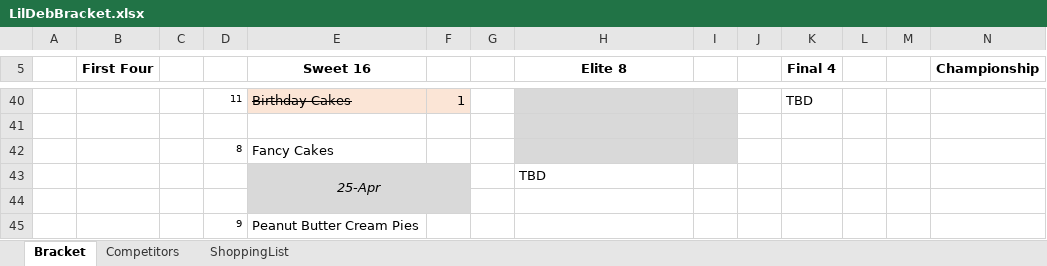
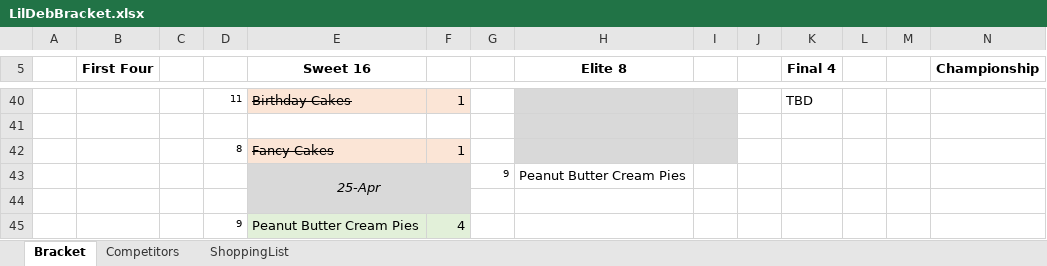
Before and after one commit to ajm1014/lildeb, an Excel workbook: LilDebBracket.xlsx, sheet Bracket, drawn as a sheet; only a part is shown, gaps mark what is left out; values as stored, in another font and other column widths than the file's, no borders; removed rows and columns are numbered as before the commit, all else as after; rows hold the shown columns only; the diff names each change by its address in the sheet, - before the commit and + after, or states it on an @@ line.

```diff
--- a/LilDebBracket.xlsx (sheet Bracket)
+++ b/LilDebBracket.xlsx (sheet Bracket)
-E42:F42 fill: none
+E42:F42 fill: #FBE5D6
-E42 strikethrough: off
+E42 strikethrough: on
-F42: (empty)
+F42: 1
-row 43:  |  |  |  | 25-Apr |  |  | TBD
+row 43:  |  |  |  | 25-Apr |  | 9 | Peanut Butter Cream Pies
-E45:F45 fill: none
+E45:F45 fill: #E2F0D9
-F45: (empty)
+F45: 4
```
Also changed, not shown: 2 other files.
